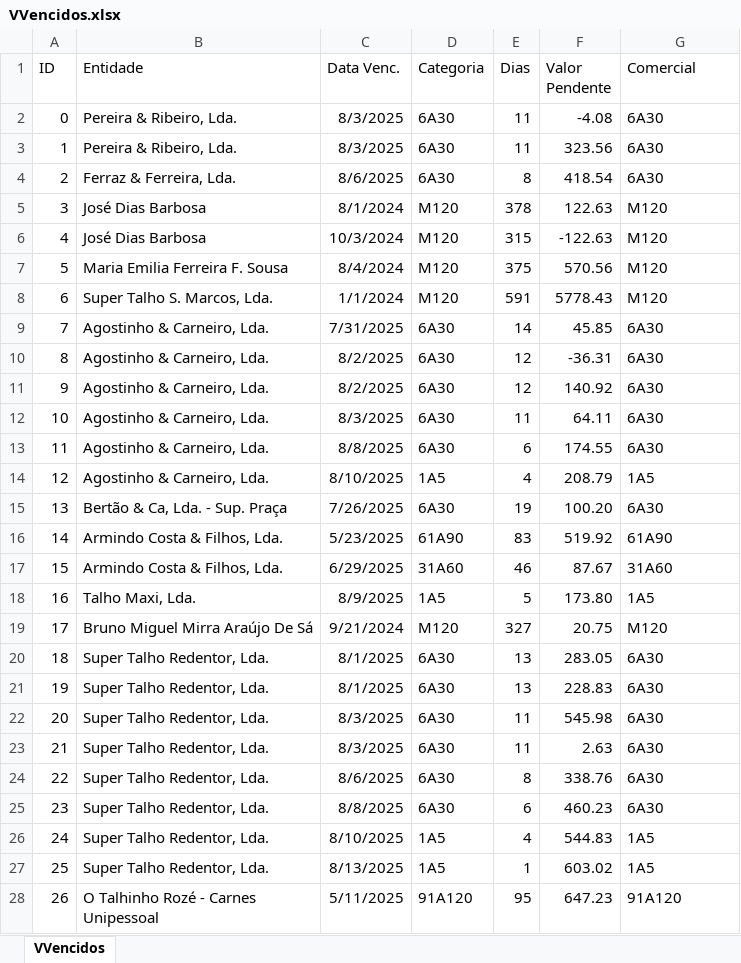
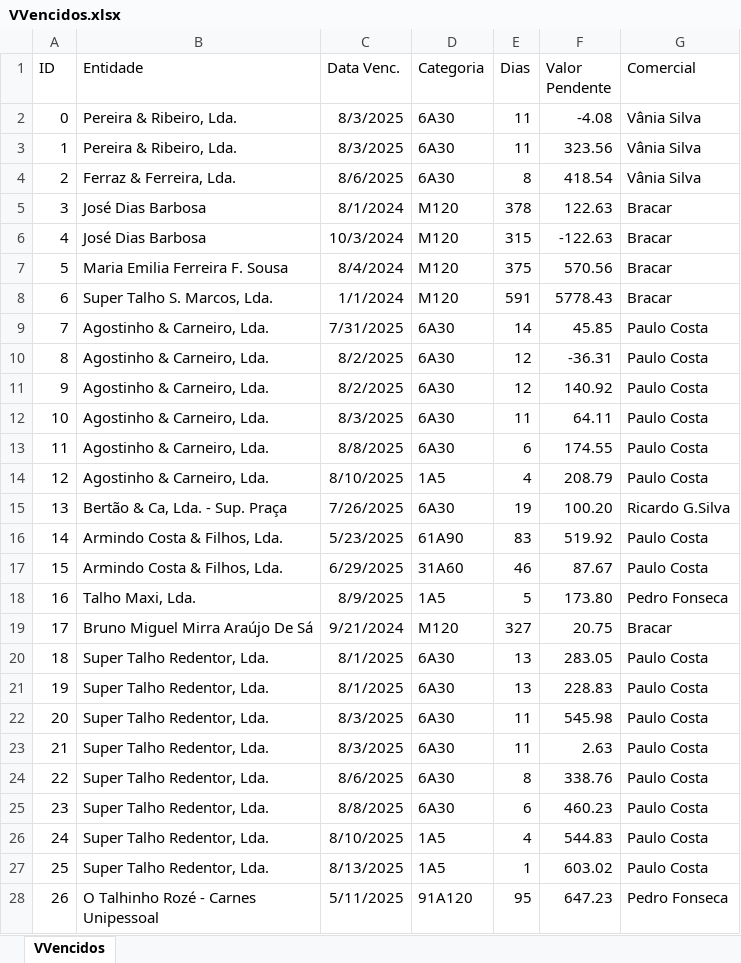
Before and after one commit to paulom40/PFonseca.py, an Excel workbook: VVencidos.xlsx, sheet VVencidos, drawn as a sheet; only a part is shown; values as stored, in another font and other column widths than the file's, no borders; the diff covers the shown part only; the diff names each change by its address in the sheet, - before the commit and + after, or states it on an @@ line.

Commit message:
Add files via upload

```diff
--- a/VVencidos.xlsx (sheet VVencidos)
+++ b/VVencidos.xlsx (sheet VVencidos)
-G2:G4 (Comercial): 6A30
+G2:G4 (Comercial): Vânia Silva
-G5:G8 (Comercial): M120
+G5:G8 (Comercial): Bracar
-G9:G13 (Comercial): 6A30
+G9:G13 (Comercial): Paulo Costa
-G14 (Comercial): 1A5
+G14 (Comercial): Paulo Costa
-G15 (Comercial): 6A30
+G15 (Comercial): Ricardo G.Silva
-G16 (Comercial): 61A90
+G16 (Comercial): Paulo Costa
-G17 (Comercial): 31A60
+G17 (Comercial): Paulo Costa
-G18 (Comercial): 1A5
+G18 (Comercial): Pedro Fonseca
-G19 (Comercial): M120
+G19 (Comercial): Bracar
-G20:G25 (Comercial): 6A30
+G20:G25 (Comercial): Paulo Costa
-G26:G27 (Comercial): 1A5
+G26:G27 (Comercial): Paulo Costa
-G28 (Comercial): 91A120
+G28 (Comercial): Pedro Fonseca
```
Also changed, not shown: 941 edited cells elsewhere in this sheet.
